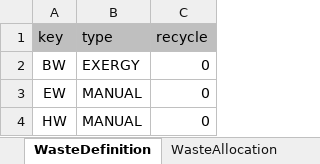
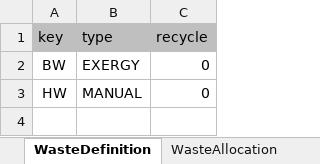
Before and after one commit to ctorrescuadra/TaesLab, an Excel workbook: Examples/pcb/pcb_model.xlsx, sheet WasteDefinition, drawn as a sheet; values as stored, in another font and other column widths than the file's, no borders; the diff names each change by its address in the sheet, - before the commit and + after, or states it on an @@ line.

```diff
--- a/Examples/pcb/pcb_model.xlsx (sheet WasteDefinition)
+++ b/Examples/pcb/pcb_model.xlsx (sheet WasteDefinition)
-row 3: EW | MANUAL | 0
```
Also changed, not shown: sheet Processes, sheet Exergy, sheet Flows, sheet WasteAllocation, 14 other files.
